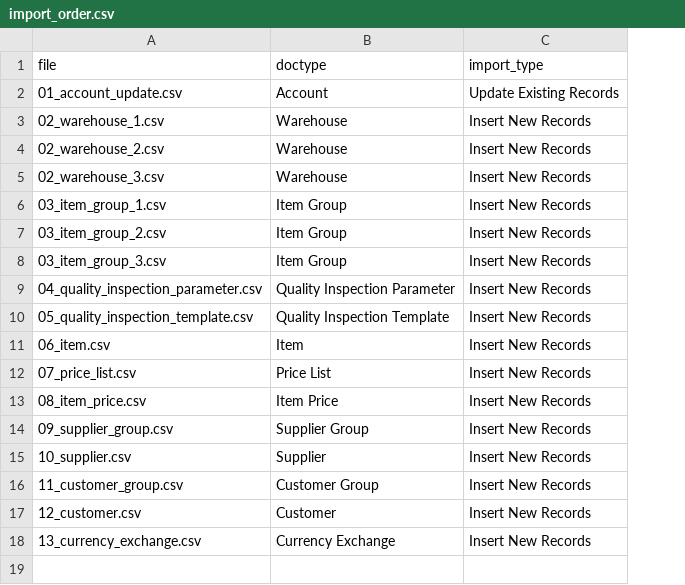
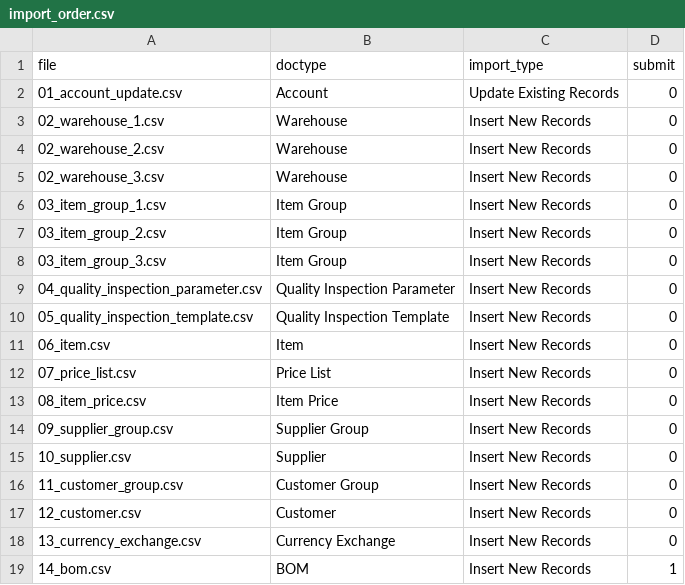
Before and after one commit to rionatty/coffee_addon, a CSV file: demo_import/import_order.csv, drawn as a sheet; the diff names each change by its address in the sheet, - before the commit and + after, or states it on an @@ line.

```diff
--- a/demo_import/import_order.csv
+++ b/demo_import/import_order.csv
+column D (submit), rows 2-18: all 0
+row 19: 14_bom.csv | BOM | Insert New Records | 1
```
Also changed, not shown: 3 other files.
